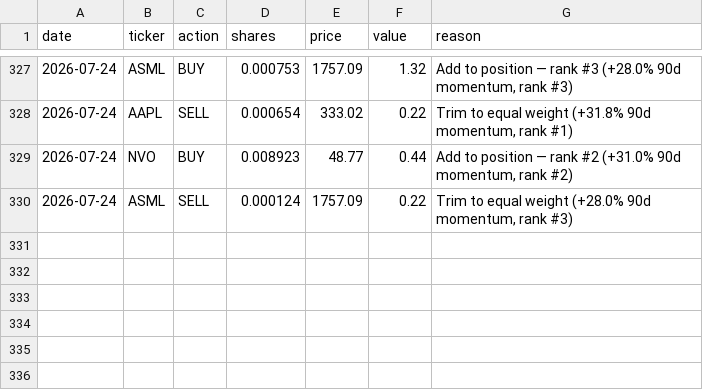
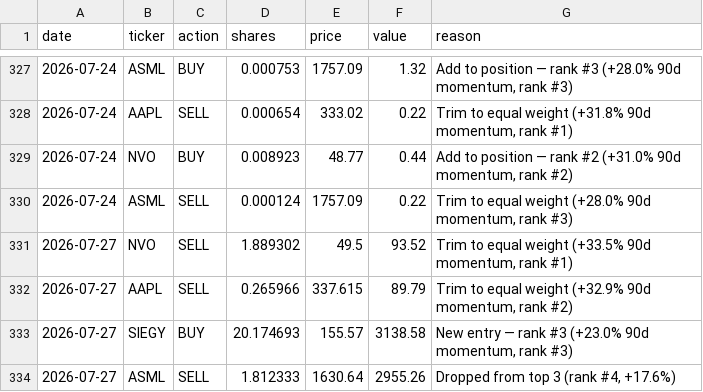
Before and after one commit to gustavwrisberg/paper-trader, a CSV file: trade_log_daily.csv, drawn as a sheet; only a part is shown, gaps mark what is left out; the diff names each change by its address in the sheet, - before the commit and + after, or states it on an @@ line.

```diff
--- a/trade_log_daily.csv
+++ b/trade_log_daily.csv
+row 331: 2026-07-27 | NVO | SELL | 1.889302 | 49.5 | 93.52 | Trim to equal weight (+33.5% 90d momentum, rank #1)
+row 332: 2026-07-27 | AAPL | SELL | 0.265966 | 337.615 | 89.79 | Trim to equal weight (+32.9% 90d momentum, rank #2)
+row 333: 2026-07-27 | SIEGY | BUY | 20.174693 | 155.57 | 3138.58 | New entry — rank #3 (+23.0% 90d momentum, rank #3)
+row 334: 2026-07-27 | ASML | SELL | 1.812333 | 1630.64 | 2955.26 | Dropped from top 3 (rank #4, +17.6%)
```
Also changed, not shown: performance_log_daily.csv, 2 other files.
